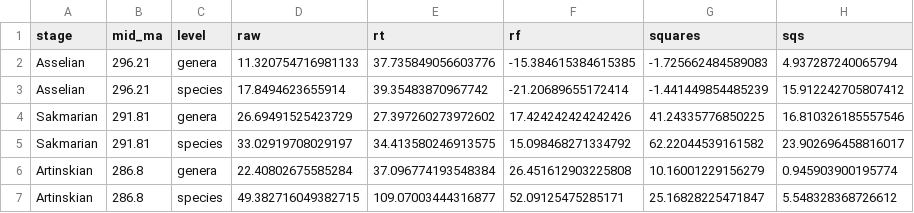
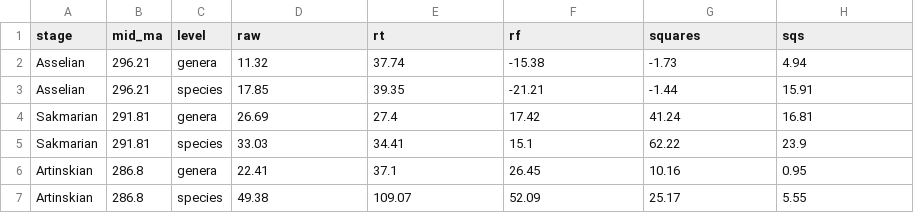
Before and after one commit to bethany-j-allen/brachiopod_diversity, a CSV file: data/differences.csv, drawn as a sheet; only a part is shown; the diff covers the shown part only.

Commit message:
Round differences

```diff
--- a/data/differences.csv
+++ b/data/differences.csv
@@ -1,7 +1,7 @@
 stage,mid_ma,level,raw,rt,rf,squares,sqs
-Asselian,296.21,genera,11.320754716981133,37.735849056603776,-15.384615384615385,-1.725662484589083,4.937287240065794
-Asselian,296.21,species,17.8494623655914,39.35483870967742,-21.20689655172414,-1.441449854485239,15.912242705807412
-Sakmarian,291.81,genera,26.69491525423729,27.397260273972602,17.424242424242426,41.24335776850225,16.810326185557546
-Sakmarian,291.81,species,33.02919708029197,34.413580246913575,15.098468271334792,62.22044539161582,23.902696458816017
-Artinskian,286.8,genera,22.40802675585284,37.096774193548384,26.451612903225808,10.16001229156279,0.945903900195774
-Artinskian,286.8,species,49.382716049382715,109.07003444316877,52.09125475285171,25.16828225471847,5.548328368726612
+Asselian,296.21,genera,11.32,37.74,-15.38,-1.73,4.94
+Asselian,296.21,species,17.85,39.35,-21.21,-1.44,15.91
+Sakmarian,291.81,genera,26.69,27.4,17.42,41.24,16.81
+Sakmarian,291.81,species,33.03,34.41,15.1,62.22,23.9
+Artinskian,286.8,genera,22.41,37.1,26.45,10.16,0.95
+Artinskian,286.8,species,49.38,109.07,52.09,25.17,5.55
```
Also changed, not shown: 90 edited cells elsewhere in this file.
